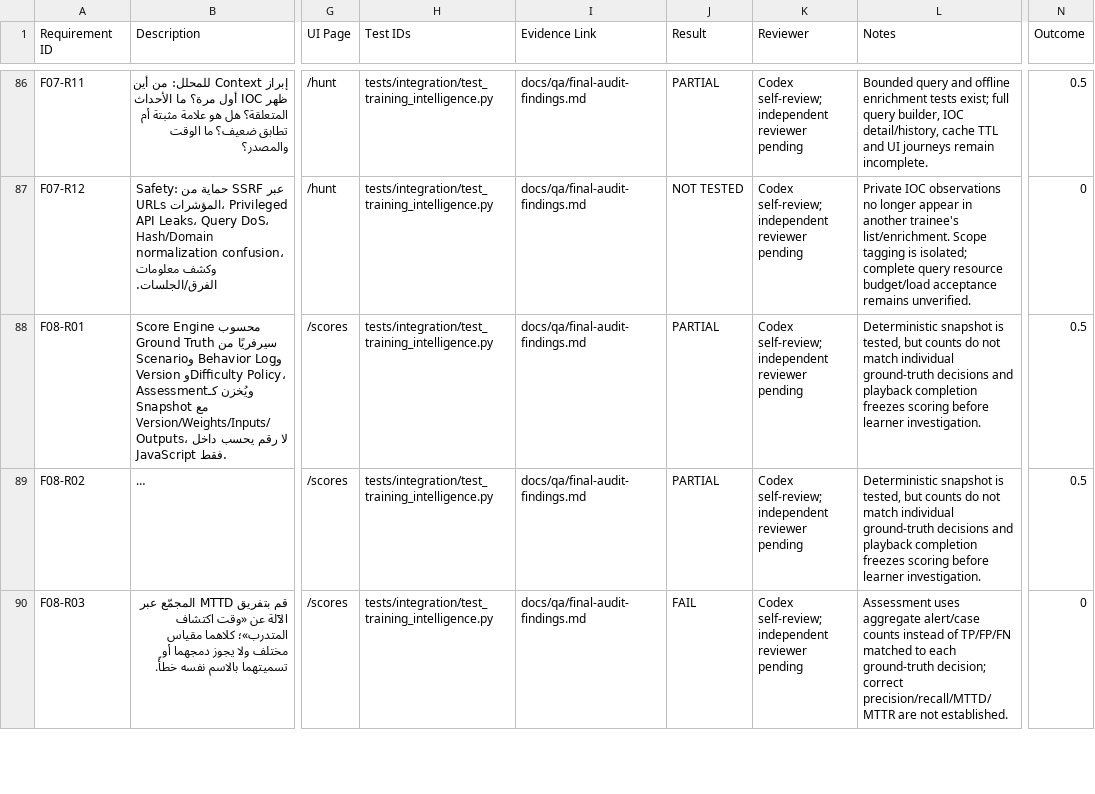
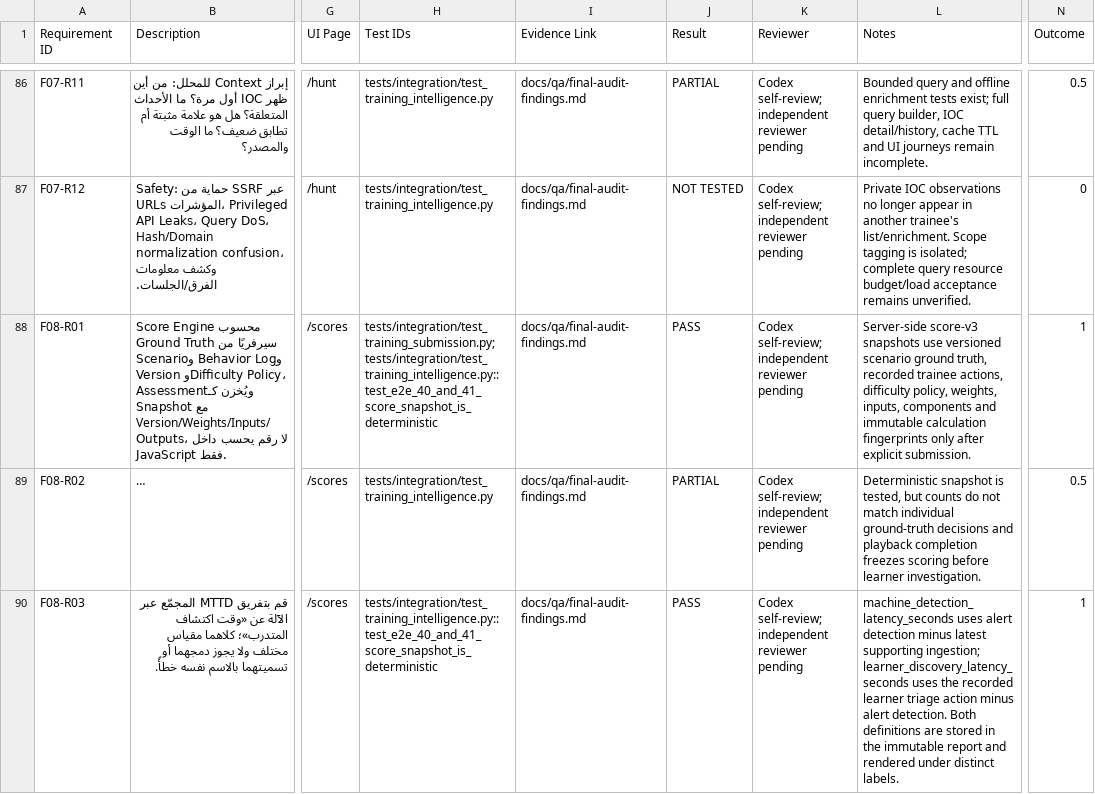
Before and after one commit to 7zy4/SOCifyProject, a CSV file: docs/qa/requirements-traceability.csv, drawn as a sheet; only a part is shown, gaps mark what is left out; long unchanged cells end in …; the diff covers the shown part only; the diff names each change by its address in the sheet, - before the commit and + after, or states it on an @@ line.

Commit message:
feat: make assessments evidence driven and private

```diff
--- a/docs/qa/requirements-traceability.csv
+++ b/docs/qa/requirements-traceability.csv
-H88 (Test IDs): tests/integration/test_training_intelligence.py
+H88 (Test IDs): tests/integration/test_training_submission.py; tests/integration/test_training_intelligence.py::test_e2e_40_and_41_score_snapshot_is_deterministic
-J88 (Result): PARTIAL
+J88 (Result): PASS
-L88 (Notes): Deterministic snapshot is tested, but counts do not match individual ground-truth decisions and playback completion freezes scoring before learner investigation.
+L88 (Notes): Server-side score-v3 snapshots use versioned scenario ground truth, recorded trainee actions, difficulty policy, weights, inputs, components and immutable calculation fingerprints only after explicit submission.
-N88 (Outcome): 0.5
+N88 (Outcome): 1
-H90 (Test IDs): tests/integration/test_training_intelligence.py
+H90 (Test IDs): tests/integration/test_training_intelligence.py::test_e2e_40_and_41_score_snapshot_is_deterministic
-J90 (Result): FAIL
+J90 (Result): PASS
-L90 (Notes): Assessment uses aggregate alert/case counts instead of TP/FP/FN matched to each ground-truth decision; correct precision/recall/MTTD/MTTR are not established.
+L90 (Notes): machine_detection_latency_seconds uses alert detection minus latest supporting ingestion; learner_discovery_latency_seconds uses the recorded learner triage action minus alert detection. Both definitions are stored in the immutable report and rendered under distinct labels.
-N90 (Outcome): 0
+N90 (Outcome): 1
```
Also changed, not shown: 27 edited cells elsewhere in this file, docs/qa/e2e-acceptance.csv, 14 other files.
